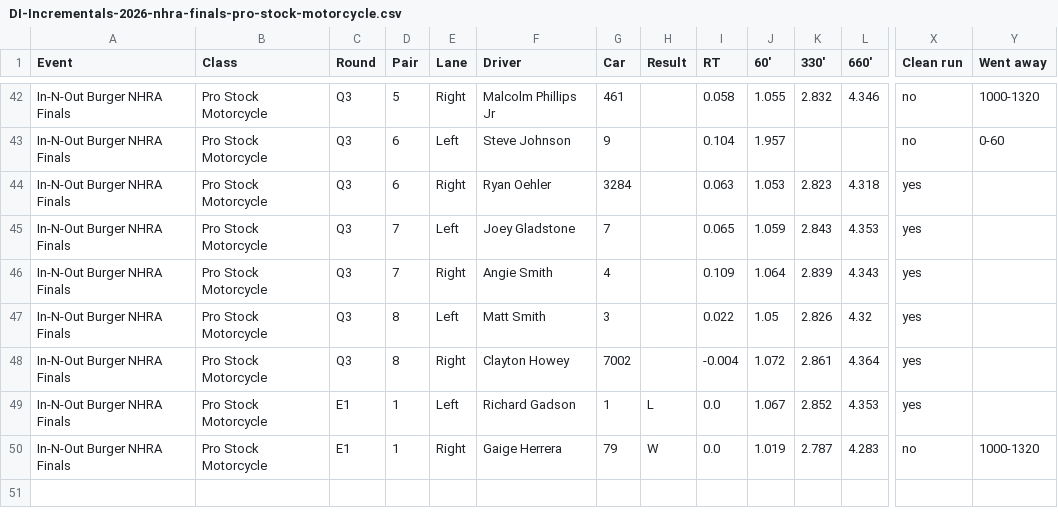
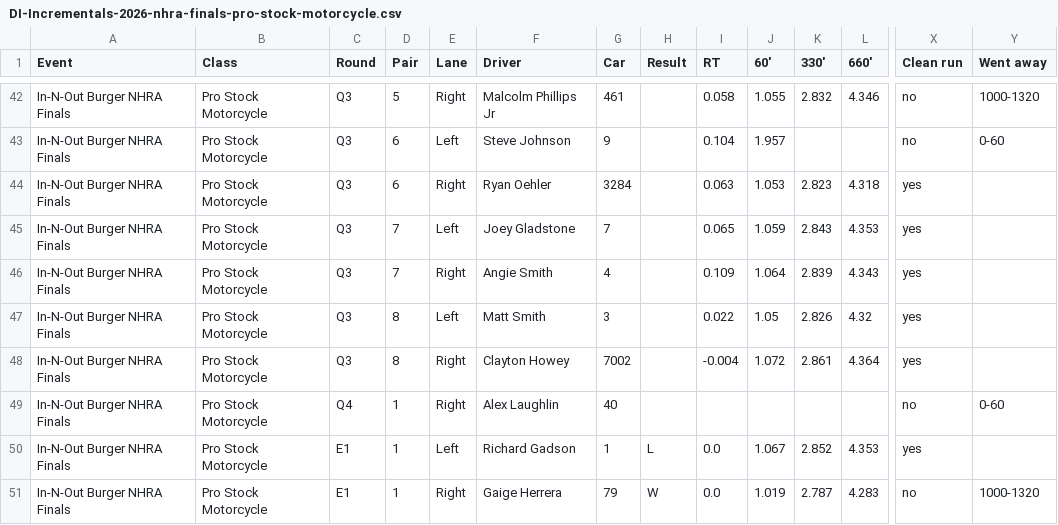
Before and after one commit to wes-buck/di-incrementals, a CSV file: events/2026-nhra-finals/pro-stock-motorcycle/DI-Incrementals-2026-nhra-finals-pro-stock-motorcycle.csv, drawn as a sheet; only a part is shown, gaps mark what is left out; rows hold the shown columns only; the diff names each change by its address in the sheet, - before the commit and + after, or states it on an @@ line.

Commit message:
Update: In-N-Out Burger NHRA Finals | Top Fuel Q1,Q2,Q3; Funny Car Q1,Q2,Q3; Pro Stock Q1,Q2,Q3,Q4; Pro Stock Motorcycle Q1,Q2,Q3,Q4,E1

```diff
--- a/events/2026-nhra-finals/pro-stock-motorcycle/DI-Incrementals-2026-nhra-finals-pro-stock-motorcycle.csv
+++ b/events/2026-nhra-finals/pro-stock-motorcycle/DI-Incrementals-2026-nhra-finals-pro-stock-motorcycle.csv
+row 49: In-N-Out Burger NHRA Finals | Pro Stock Motorcycle | Q4 | 1 | Right | Alex Laughlin | 40 |  |  |  |  |  | no | 0-60
```
Also changed, not shown: pro-stock-motorcycle/DI-Incrementals-2026-nhra-finals-pro-stock-motorcycle.csv, 13 other files.
